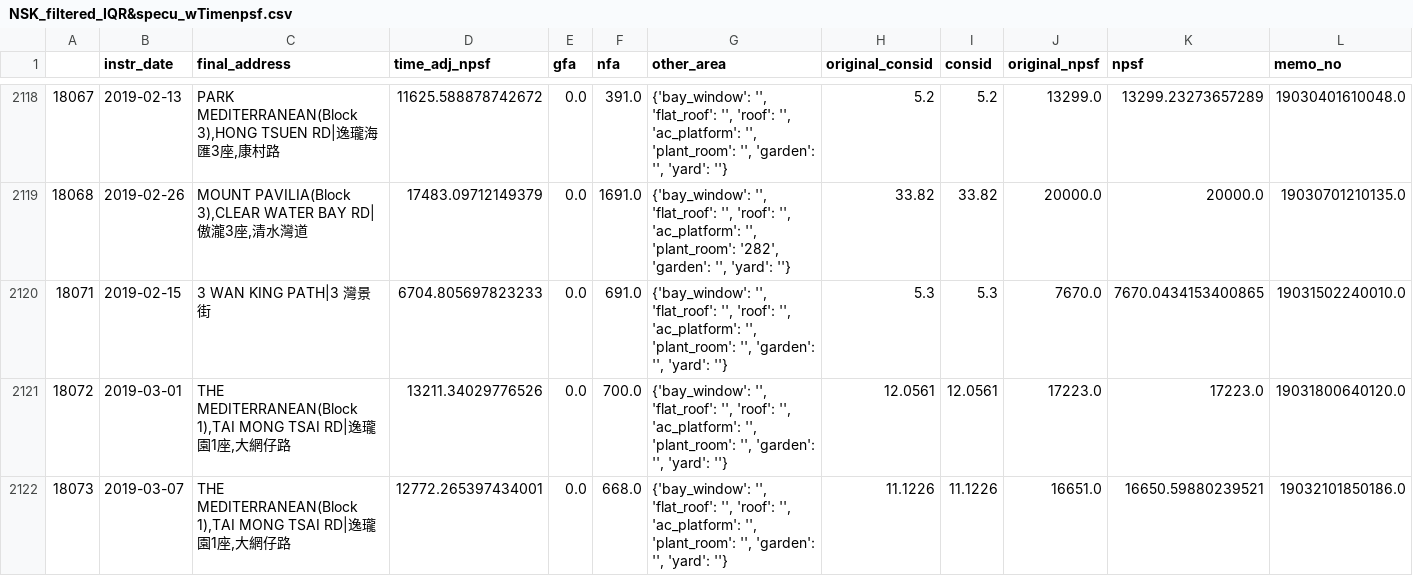
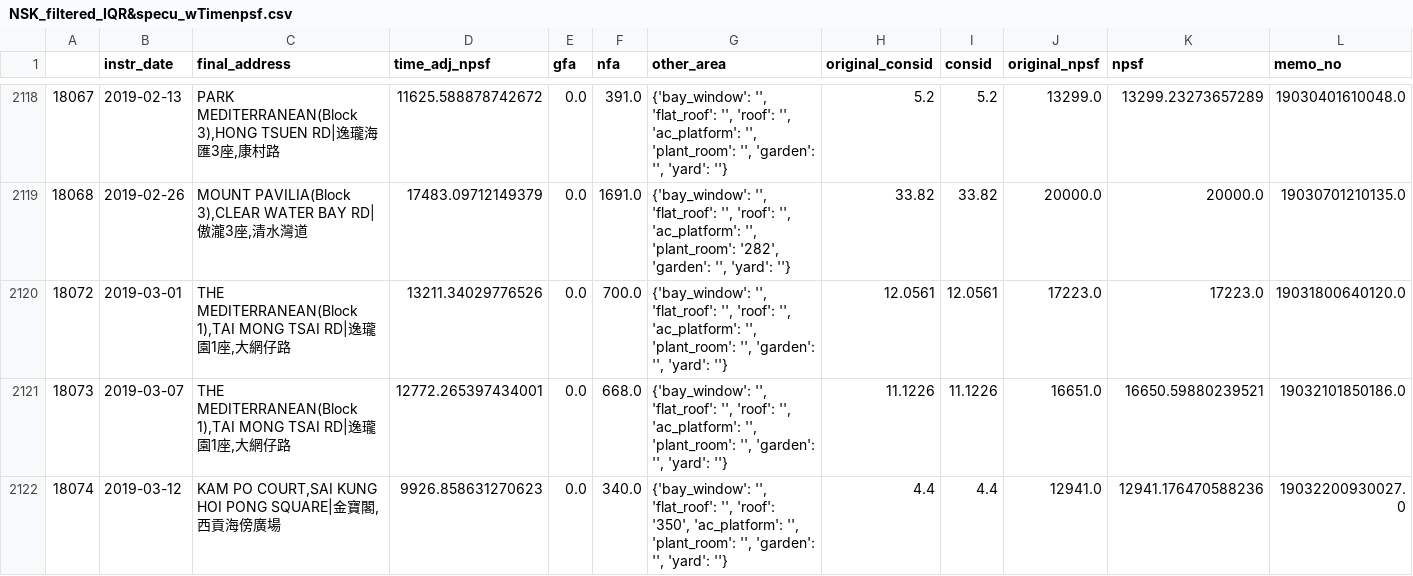
Before and after one commit to psaavm/val_sys, a CSV file: NSK_filtered_IQR&specu_wTimenpsf.csv, drawn as a sheet; only a part is shown, gaps mark what is left out; the shorter side is filled out with more unchanged rows; rows hold the shown columns only; the diff covers the shown part only; the diff names each change by its address in the sheet, - before the commit and + after, or states it on an @@ line.

```diff
--- a/NSK_filtered_IQR&specu_wTimenpsf.csv
+++ b/NSK_filtered_IQR&specu_wTimenpsf.csv
-row 2120: 18071 | 2019-02-15 | 3 WAN KING PATH|3 灣景街 | 6704.805697823233 | 0.0 | 691.0 | {'bay_window': '', 'flat_roof': '', 'roof': '', 'ac_platform': '', 'plant_room': '', 'garden': '', 'yard': ''} | 5.3 | 5.3 | 7670.0 | 7670.0434153400865 | 19031502240010.0
```
Also changed, not shown: 1 removed row elsewhere in this file, HRB_price_index.csv, HSSW_filtered_IQR&specu_wTimenpsf.csv, 39 other files.
